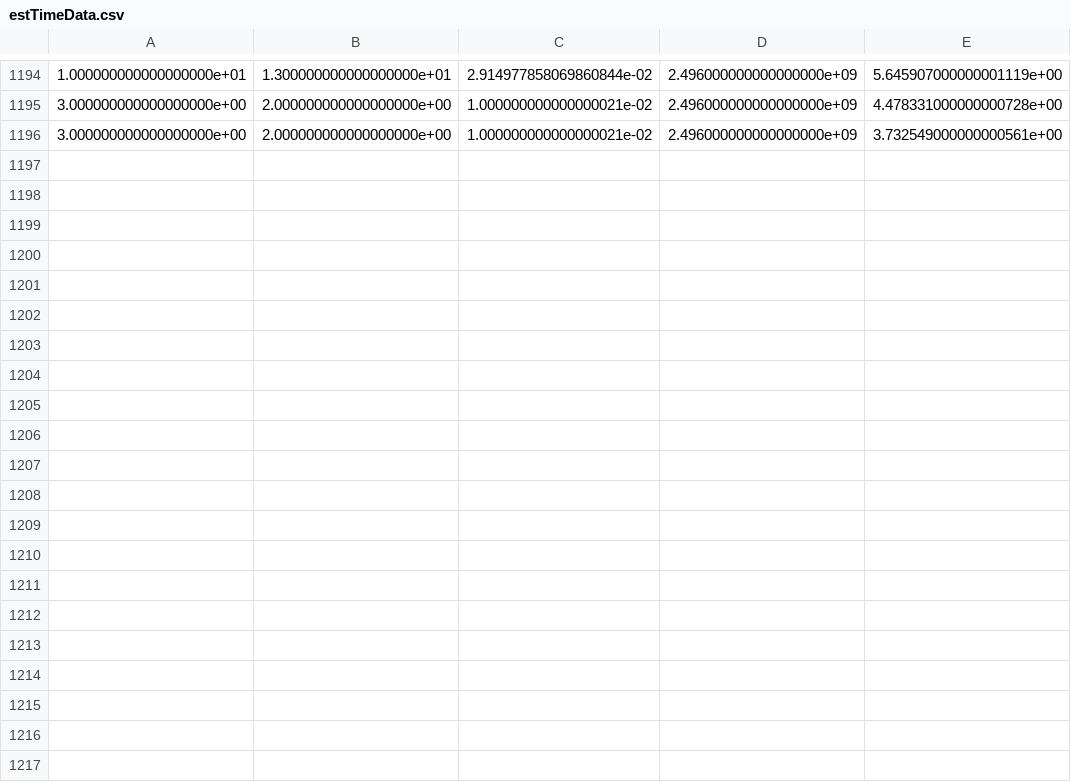
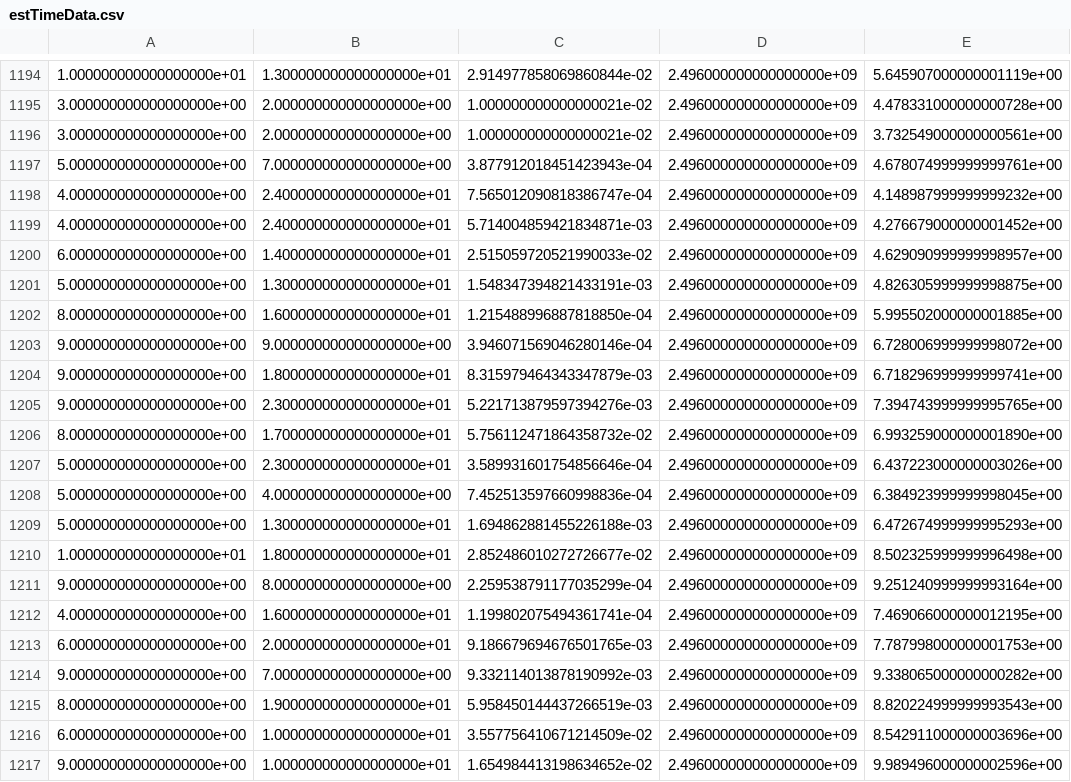
Before and after one commit to lukaszoller/hyperOptimize, a CSV file: src/hyperOptimizeApp/testing/estTimeData.csv, drawn as a sheet; only a part is shown, gaps mark what is left out; the diff names each change by its address in the sheet, - before the commit and + after, or states it on an @@ line.

Commit message:
add unclassified data to predict.

```diff
--- a/src/hyperOptimizeApp/testing/estTimeData.csv
+++ b/src/hyperOptimizeApp/testing/estTimeData.csv
+row 1197: 5.000000000000000000e+00 | 7.000000000000000000e+00 | 3.877912018451423943e-04 | 2.496000000000000000e+09 | 4.678074999999999761e+00
+row 1198: 4.000000000000000000e+00 | 2.400000000000000000e+01 | 7.565012090818386747e-04 | 2.496000000000000000e+09 | 4.148987999999999232e+00
+row 1199: 4.000000000000000000e+00 | 2.400000000000000000e+01 | 5.714004859421834871e-03 | 2.496000000000000000e+09 | 4.276679000000001452e+00
+row 1200: 6.000000000000000000e+00 | 1.400000000000000000e+01 | 2.515059720521990033e-02 | 2.496000000000000000e+09 | 4.629090999999998957e+00
+row 1201: 5.000000000000000000e+00 | 1.300000000000000000e+01 | 1.548347394821433191e-03 | 2.496000000000000000e+09 | 4.826305999999998875e+00
+row 1202: 8.000000000000000000e+00 | 1.600000000000000000e+01 | 1.215488996887818850e-04 | 2.496000000000000000e+09 | 5.995502000000001885e+00
+row 1203: 9.000000000000000000e+00 | 9.000000000000000000e+00 | 3.946071569046280146e-04 | 2.496000000000000000e+09 | 6.728006999999998072e+00
+row 1204: 9.000000000000000000e+00 | 1.800000000000000000e+01 | 8.315979464343347879e-03 | 2.496000000000000000e+09 | 6.718296999999999741e+00
+row 1205: 9.000000000000000000e+00 | 2.300000000000000000e+01 | 5.221713879597394276e-03 | 2.496000000000000000e+09 | 7.394743999999995765e+00
+row 1206: 8.000000000000000000e+00 | 1.700000000000000000e+01 | 5.756112471864358732e-02 | 2.496000000000000000e+09 | 6.993259000000001890e+00
+row 1207: 5.000000000000000000e+00 | 2.300000000000000000e+01 | 3.589931601754856646e-04 | 2.496000000000000000e+09 | 6.437223000000003026e+00
+row 1208: 5.000000000000000000e+00 | 4.000000000000000000e+00 | 7.452513597660998836e-04 | 2.496000000000000000e+09 | 6.384923999999998045e+00
+row 1209: 5.000000000000000000e+00 | 1.300000000000000000e+01 | 1.694862881455226188e-03 | 2.496000000000000000e+09 | 6.472674999999995293e+00
+row 1210: 1.000000000000000000e+01 | 1.800000000000000000e+01 | 2.852486010272726677e-02 | 2.496000000000000000e+09 | 8.502325999999996498e+00
+row 1211: 9.000000000000000000e+00 | 8.000000000000000000e+00 | 2.259538791177035299e-04 | 2.496000000000000000e+09 | 9.251240999999993164e+00
+row 1212: 4.000000000000000000e+00 | 1.600000000000000000e+01 | 1.199802075494361741e-04 | 2.496000000000000000e+09 | 7.469066000000012195e+00
+row 1213: 6.000000000000000000e+00 | 2.000000000000000000e+01 | 9.186679694676501765e-03 | 2.496000000000000000e+09 | 7.787998000000001753e+00
+row 1214: 9.000000000000000000e+00 | 7.000000000000000000e+00 | 9.332114013878190992e-03 | 2.496000000000000000e+09 | 9.338065000000000282e+00
+row 1215: 8.000000000000000000e+00 | 1.900000000000000000e+01 | 5.958450144437266519e-03 | 2.496000000000000000e+09 | 8.820224999999993543e+00
+row 1216: 6.000000000000000000e+00 | 1.000000000000000000e+01 | 3.557756410671214509e-02 | 2.496000000000000000e+09 | 8.542911000000003696e+00
+row 1217: 9.000000000000000000e+00 | 1.000000000000000000e+01 | 1.654984413198634652e-02 | 2.496000000000000000e+09 | 9.989496000000002596e+00
```
Also changed, not shown: 8 other files.
